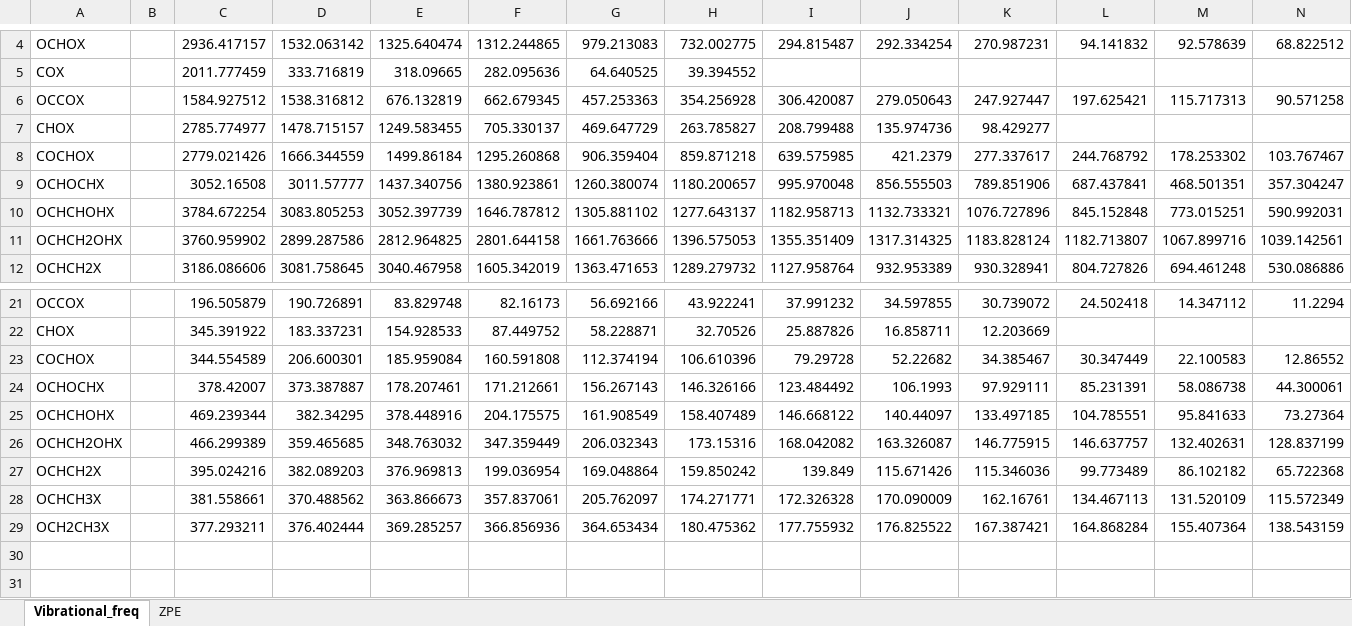
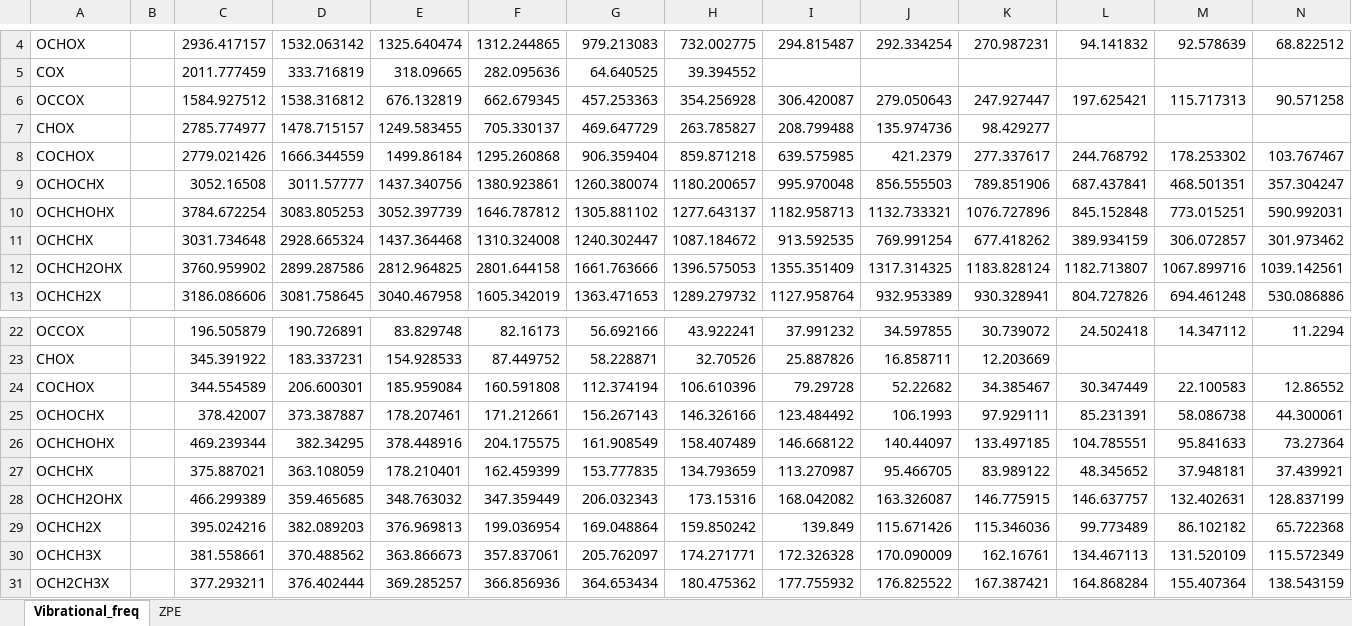
Before and after one commit to Torrie01/Dft_data, an Excel workbook: Data/Cu3Sn0001/vibrational_freq_zpe_Cu3Sn0001.xlsx, sheet Vibrational_freq, drawn as a sheet; only a part is shown, gaps mark what is left out; values as stored, in another font and other column widths than the file's, no borders; rows hold the shown columns only; the diff names each change by its address in the sheet, - before the commit and + after, or states it on an @@ line.

```diff
--- a/Data/Cu3Sn0001/vibrational_freq_zpe_Cu3Sn0001.xlsx (sheet Vibrational_freq)
+++ b/Data/Cu3Sn0001/vibrational_freq_zpe_Cu3Sn0001.xlsx (sheet Vibrational_freq)
+row 11: OCHCHX |  | 3031.734648 | 2928.665324 | 1437.364468 | 1310.324008 | 1240.302447 | 1087.184672 | 913.592535 | 769.991254 | 677.418262 | 389.934159 | 306.072857 | 301.973462
+row 27: OCHCHX |  | 375.887021 | 363.108059 | 178.210401 | 162.459399 | 153.777835 | 134.793659 | 113.270987 | 95.466705 | 83.989122 | 48.345652 | 37.948181 | 37.439921
```
Also changed, not shown: sheet ZPE, 5 other files.
